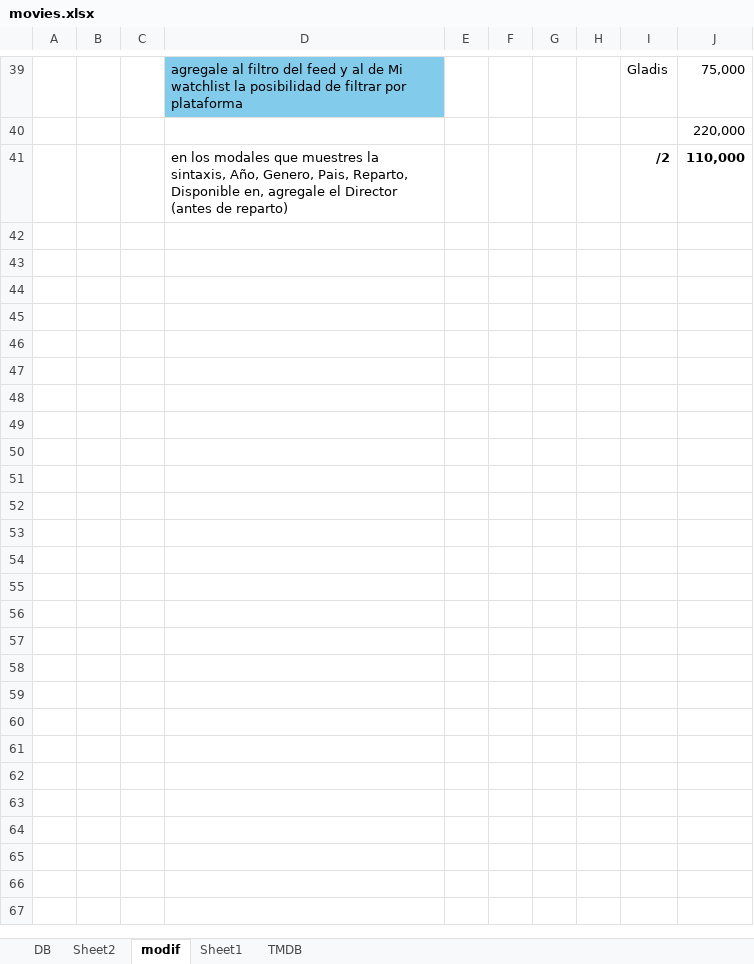
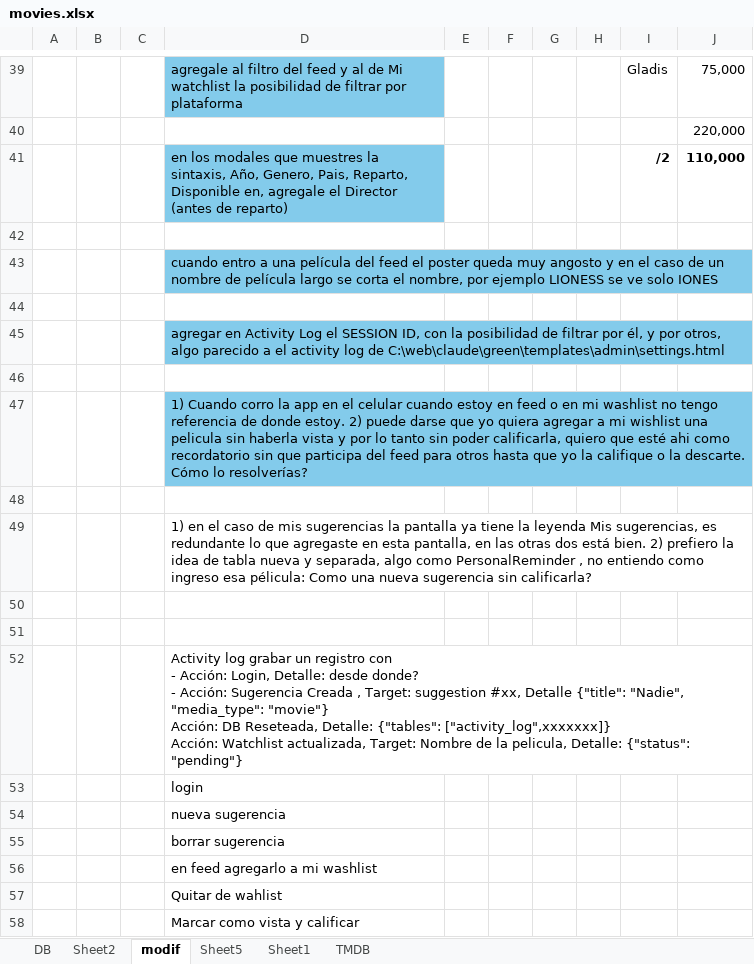
Before and after one commit to rleyrodiaz/movies-app, an Excel workbook: movies.xlsx, sheet modif, drawn as a sheet; only a part is shown, gaps mark what is left out; values as stored, in another font and other column widths than the file's, no borders; ↵ is a line break in a cell; the diff names each change by its address in the sheet, - before the commit and + after, or states it on an @@ line.

```diff
--- a/movies.xlsx (sheet modif)
+++ b/movies.xlsx (sheet modif)
+sheet tab: Sheet5
-D41 fill: none
+D41 fill: #83CBEB
+row 42: (empty)
+row 43:  |  |  | cuando entro a una película del feed el poster queda muy angosto y en el caso de un nombre de película largo se corta el nombre, por ejemplo LIONESS se ve solo IONES
+row 44: (empty)
+row 45:  |  |  | agregar en Activity Log el SESSION ID, con la posibilidad de filtrar por él, y por otros, algo parecido a el activity log de C:\web\claude\green\templates\admin\settings.html
+row 46: (empty)
+row 47:  |  |  | 1) Cuando corro la app en el celular cuando estoy en feed o en mi washlist no tengo referencia de donde estoy. 2) puede darse que yo quiera agregar a mi wishlist una pelicula sin haberla vista y por lo tanto sin poder calificarla, quiero que esté ahi como recordatorio sin que participa del feed para otros hasta que yo la califique o la descarte. Cómo lo resolverías?
+row 48: (empty)
+row 49:  |  |  | 1) en el caso de mis sugerencias la pantalla ya tiene la leyenda Mis sugerencias, es redundante lo que agregaste en esta pantalla, en las otras dos está bien. 2) prefiero la idea de tabla nueva y separada, algo como PersonalReminder , no entiendo como ingreso esa pélicula: Como una nueva sugerencia sin calificarla?
+row 50: (empty)
+row 51: (empty)
+row 52:  |  |  | Activity log grabar un registro con ↵ - Acción: Login, Detalle: desde donde? ↵ - Acción: Sugerencia Creada , Target: suggestion #xx, Detalle {"title": "Nadie", "media_type": "movie"} ↵ Acción: DB Reseteada, Detalle: {"tables": ["activity_log",xxxxxxx]} ↵ Acción: Watchlist actualizada, Target: Nombre de la pelicula, Detalle: {"status": "pending"}
+row 53:  |  |  | login
+row 54:  |  |  | nueva sugerencia
+row 55:  |  |  | borrar sugerencia
+row 56:  |  |  | en feed agregarlo a mi washlist
+row 57:  |  |  | Quitar de wahlist
+row 58:  |  |  | Marcar como vista y calificar
```
Also changed, not shown: 16 other files.
